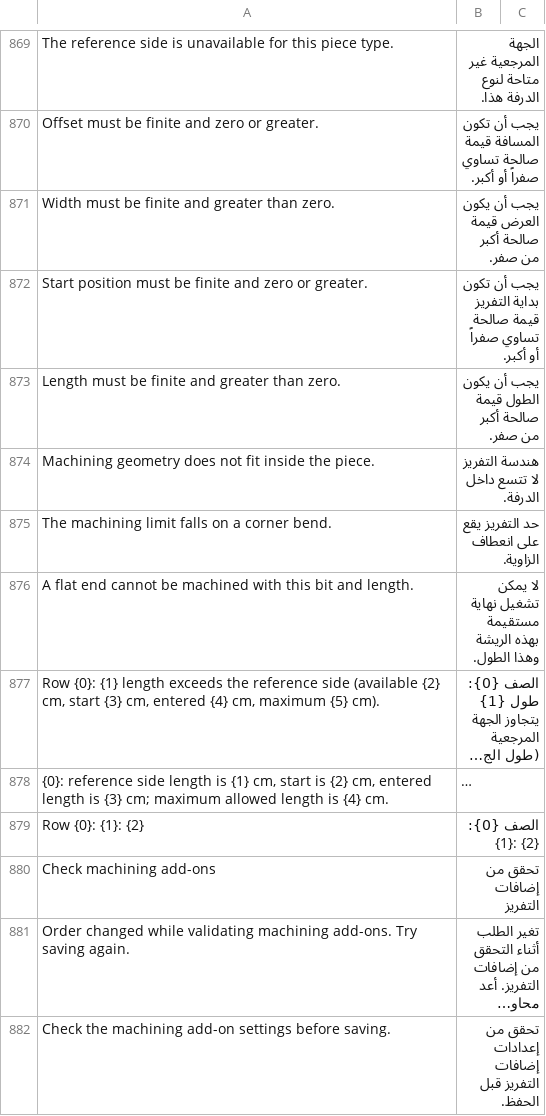
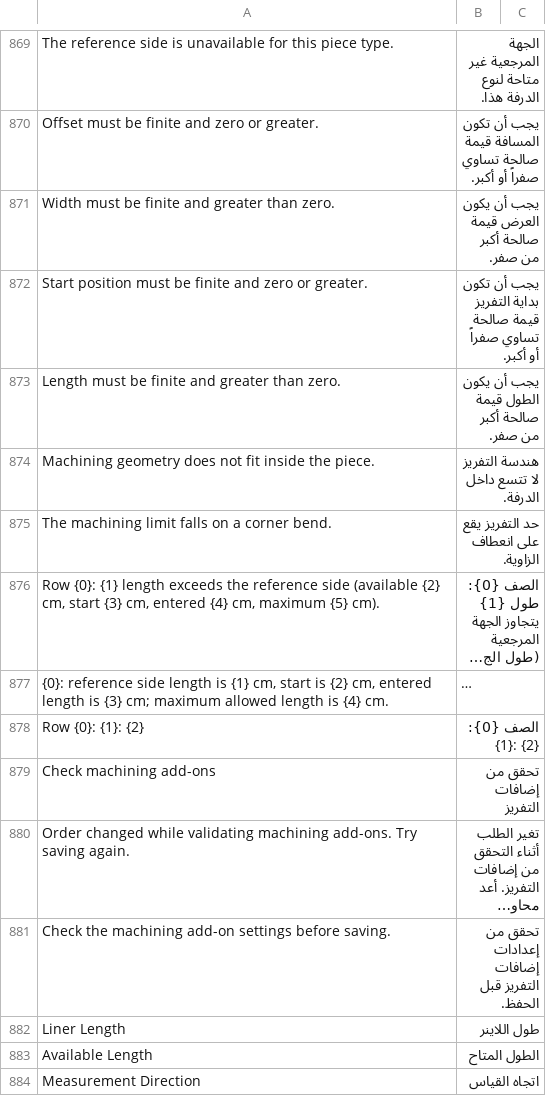
Before and after one commit to Hasan-Alhendi/almdina-erp, a CSV file: almdina_erp/translations/ar.csv, drawn as a sheet; only a part is shown, gaps mark what is left out; the shorter side is filled out with more unchanged rows; long unchanged cells end in …; the diff names each change by its address in the sheet, - before the commit and + after, or states it on an @@ line.

Commit message:
fix: remove duplicate machining translation

```diff
--- a/almdina_erp/translations/ar.csv
+++ b/almdina_erp/translations/ar.csv
-row 876: A flat end cannot be machined with this bit and length. | لا يمكن تشغيل نهاية مستقيمة بهذه الريشة وهذا الطول.
```
